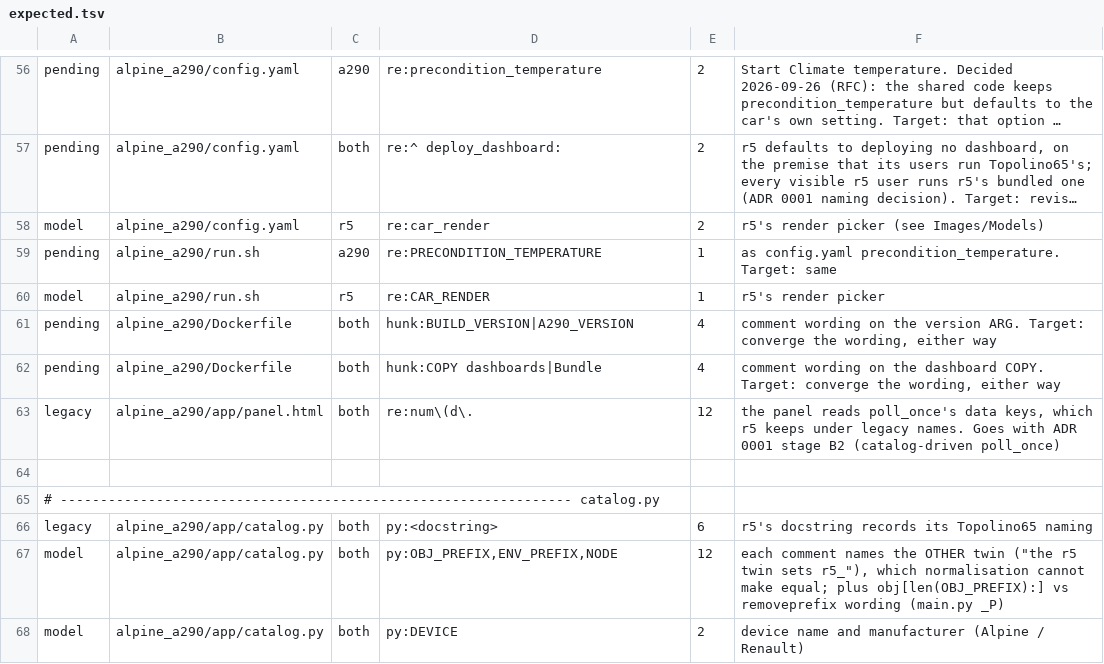
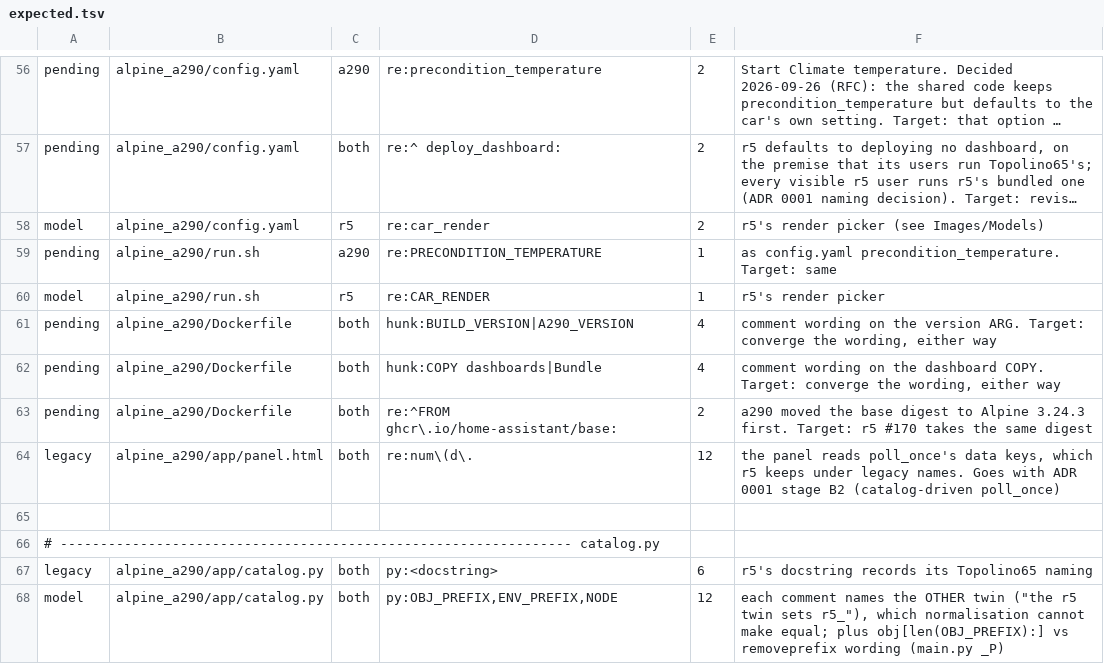
Before and after one commit to MatthewHobbs/a290-ha-addon, a TSV file: scripts/parity/expected.tsv, drawn as a sheet; only a part is shown, gaps mark what is left out; the shorter side is filled out with more unchanged rows; long unchanged cells end in ….

Commit message:
fix(image): move the base to Alpine 3.24.3 for musl and zlib fixes (#249)
* fix(image): move the base to Alpine 3.24.3 for musl and zlib fixes

* ci(parity): list the base digest until r5 takes it

```diff
--- a/scripts/parity/expected.tsv
+++ b/scripts/parity/expected.tsv
@@ -62,2 +62,3 @@ pending	alpine_a290/Dockerfile	both	hunk:BUILD_VERSION|A290_VERSION	4	comment wo
 pending	alpine_a290/Dockerfile	both	hunk:COPY dashboards|Bundle	4	comment wording on the dashboard COPY. Target: converge the wording, either way
+pending	alpine_a290/Dockerfile	both	re:^FROM ghcr\.io/home-assistant/base:	2	a290 moved the base digest to Alpine 3.24.3 first. Target: r5 #170 takes the same digest
 legacy	alpine_a290/app/panel.html	both	re:num\(d\.	12	the panel reads poll_once's data keys, which r5 keeps under legacy names. Goes with ADR 0001 stage B2 (catalog-driven poll_once)
```
Also changed, not shown: 2 other files.
